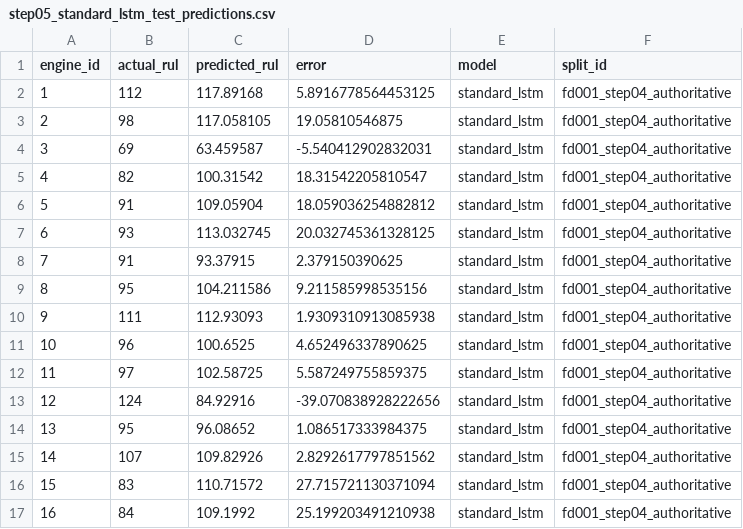
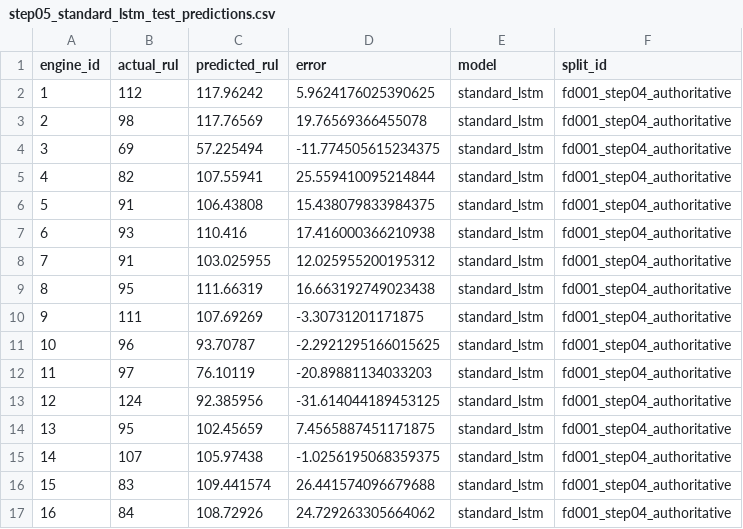
Before and after one commit to sik04/AI-Driven-Digital-Twin-Predictive-Maintainence, a CSV file: artifacts/predictions/step05_standard_lstm_test_predictions.csv, drawn as a sheet; only a part is shown; the diff covers the shown part only.

```diff
--- a/artifacts/predictions/step05_standard_lstm_test_predictions.csv
+++ b/artifacts/predictions/step05_standard_lstm_test_predictions.csv
@@ -1,17 +1,17 @@
 engine_id,actual_rul,predicted_rul,error,model,split_id
-1,112,117.89168,5.8916778564453125,standard_lstm,fd001_step04_authoritative
-2,98,117.058105,19.05810546875,standard_lstm,fd001_step04_authoritative
-3,69,63.459587,-5.540412902832031,standard_lstm,fd001_step04_authoritative
-4,82,100.31542,18.31542205810547,standard_lstm,fd001_step04_authoritative
-5,91,109.05904,18.059036254882812,standard_lstm,fd001_step04_authoritative
-6,93,113.032745,20.032745361328125,standard_lstm,fd001_step04_authoritative
-7,91,93.37915,2.379150390625,standard_lstm,fd001_step04_authoritative
-8,95,104.211586,9.211585998535156,standard_lstm,fd001_step04_authoritative
-9,111,112.93093,1.9309310913085938,standard_lstm,fd001_step04_authoritative
-10,96,100.6525,4.652496337890625,standard_lstm,fd001_step04_authoritative
-11,97,102.58725,5.587249755859375,standard_lstm,fd001_step04_authoritative
-12,124,84.92916,-39.070838928222656,standard_lstm,fd001_step04_authoritative
-13,95,96.08652,1.086517333984375,standard_lstm,fd001_step04_authoritative
-14,107,109.82926,2.8292617797851562,standard_lstm,fd001_step04_authoritative
-15,83,110.71572,27.715721130371094,standard_lstm,fd001_step04_authoritative
-16,84,109.1992,25.199203491210938,standard_lstm,fd001_step04_authoritative
+1,112,117.96242,5.9624176025390625,standard_lstm,fd001_step04_authoritative
+2,98,117.76569,19.76569366455078,standard_lstm,fd001_step04_authoritative
+3,69,57.225494,-11.774505615234375,standard_lstm,fd001_step04_authoritative
+4,82,107.55941,25.559410095214844,standard_lstm,fd001_step04_authoritative
+5,91,106.43808,15.438079833984375,standard_lstm,fd001_step04_authoritative
+6,93,110.416,17.416000366210938,standard_lstm,fd001_step04_authoritative
+7,91,103.025955,12.025955200195312,standard_lstm,fd001_step04_authoritative
+8,95,111.66319,16.663192749023438,standard_lstm,fd001_step04_authoritative
+9,111,107.69269,-3.30731201171875,standard_lstm,fd001_step04_authoritative
+10,96,93.70787,-2.2921295166015625,standard_lstm,fd001_step04_authoritative
+11,97,76.10119,-20.89881134033203,standard_lstm,fd001_step04_authoritative
+12,124,92.385956,-31.614044189453125,standard_lstm,fd001_step04_authoritative
+13,95,102.45659,7.4565887451171875,standard_lstm,fd001_step04_authoritative
+14,107,105.97438,-1.0256195068359375,standard_lstm,fd001_step04_authoritative
+15,83,109.441574,26.441574096679688,standard_lstm,fd001_step04_authoritative
+16,84,108.72926,24.729263305664062,standard_lstm,fd001_step04_authoritative
```
Also changed, not shown: 168 edited cells elsewhere in this file, artifacts/predictions/step05_gru_test_predictions.csv, artifacts/predictions/step05_heteroscedastic_lstm_test_predictions.csv, 12 other files.
